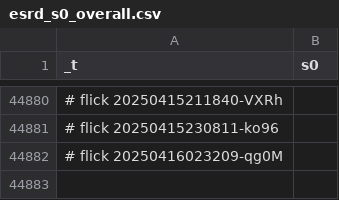
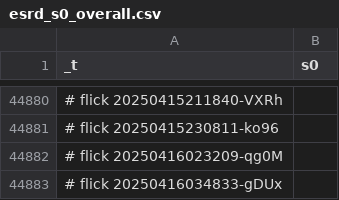
Before and after one commit to abikesa/resonate, a CSV file: kitabo/ensi/testbin/test3/assets/csv/esrd_s0_overall.csv, drawn as a sheet; only a part is shown, gaps mark what is left out; the diff names each change by its address in the sheet, - before the commit and + after, or states it on an @@ line.

Commit message:
kitabo/ensi/testbin/test3/assets/csv/esrd_s0_overall.csv

```diff
--- a/kitabo/ensi/testbin/test3/assets/csv/esrd_s0_overall.csv
+++ b/kitabo/ensi/testbin/test3/assets/csv/esrd_s0_overall.csv
+row 44883: # flick 20250416034833-gDUx
```
